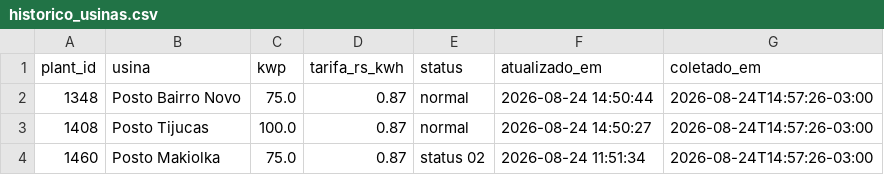
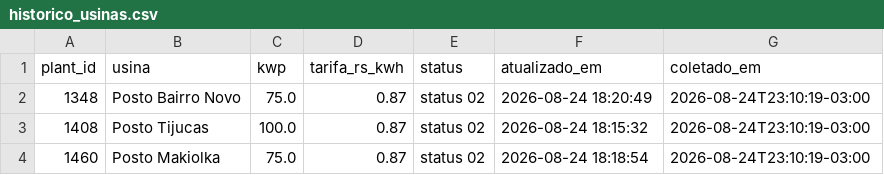
Before and after one commit to gabriiwa/Placas-Solares-Relatrios, a CSV file: dados/historico_usinas.csv, drawn as a sheet.

```diff
--- a/dados/historico_usinas.csv
+++ b/dados/historico_usinas.csv
@@ -1,4 +1,4 @@
 plant_id,usina,kwp,tarifa_rs_kwh,status,atualizado_em,coletado_em
-1348,Posto Bairro Novo,75.0,0.87,normal,2026-08-24 14:50:44,2026-08-24T14:57:26-03:00
-1408,Posto Tijucas,100.0,0.87,normal,2026-08-24 14:50:27,2026-08-24T14:57:26-03:00
-1460,Posto Makiolka,75.0,0.87,status 02,2026-08-24 11:51:34,2026-08-24T14:57:26-03:00
+1348,Posto Bairro Novo,75.0,0.87,status 02,2026-08-24 18:20:49,2026-08-24T23:10:19-03:00
+1408,Posto Tijucas,100.0,0.87,status 02,2026-08-24 18:15:32,2026-08-24T23:10:19-03:00
+1460,Posto Makiolka,75.0,0.87,status 02,2026-08-24 18:18:54,2026-08-24T23:10:19-03:00
```
Also changed, not shown: dados/historico.csv.
